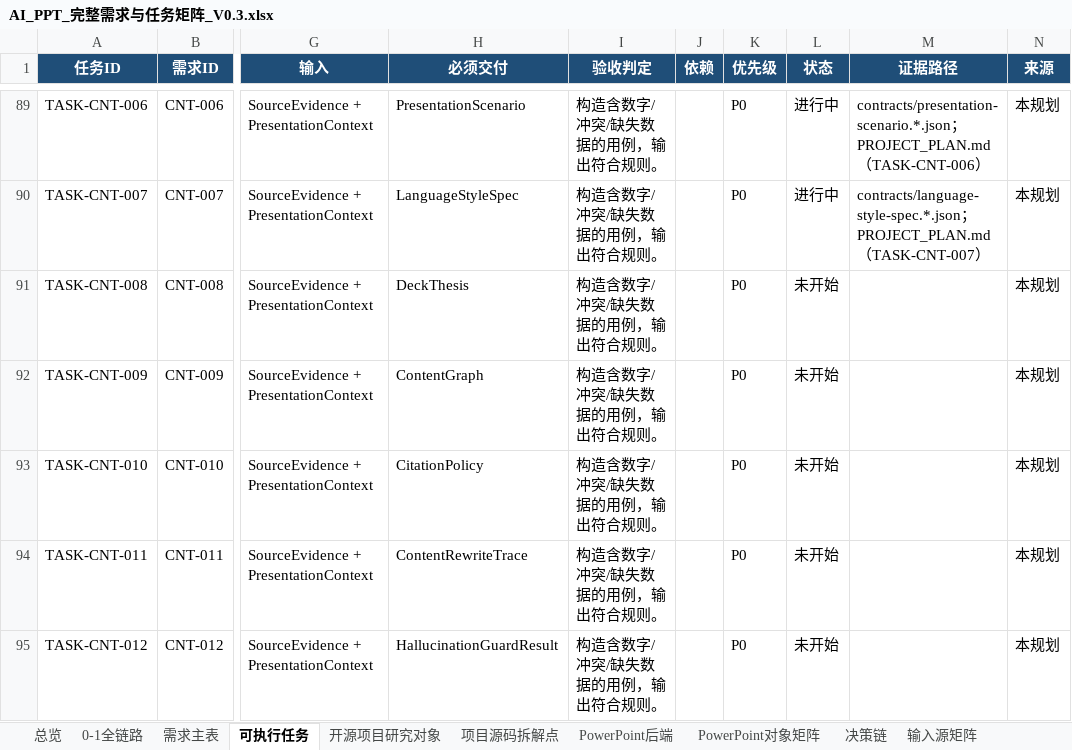
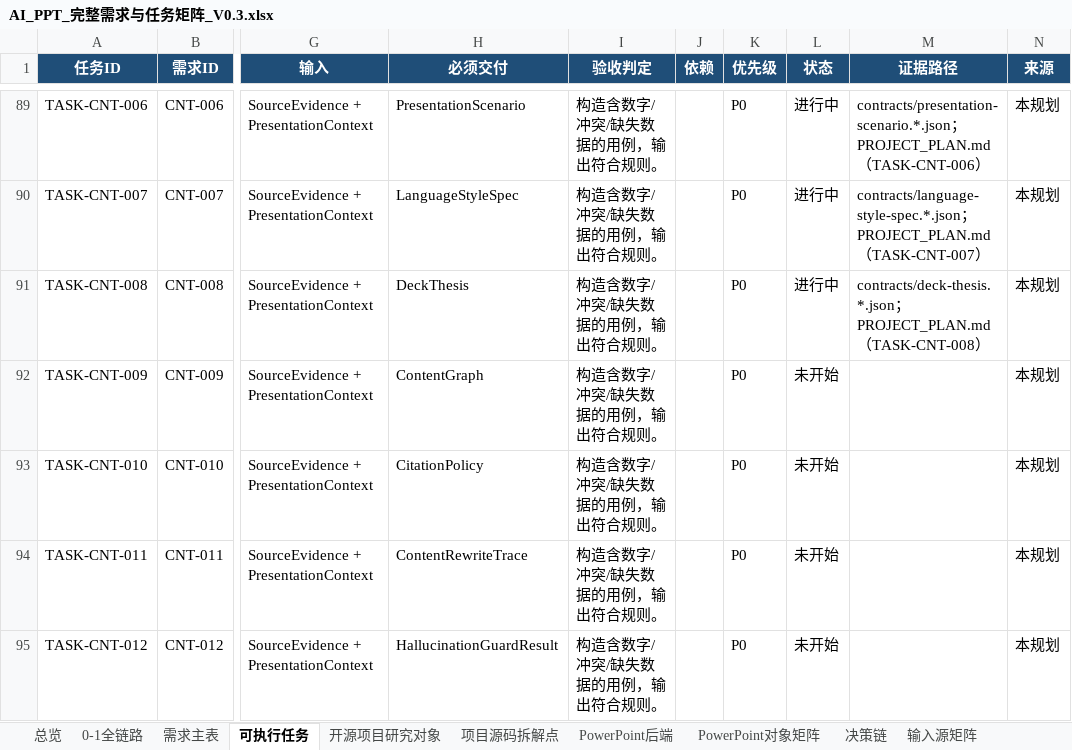
Before and after one commit to XXYoLoong/YoloongPPT, an Excel workbook: AI_PPT_完整需求与任务矩阵_V0.3.xlsx, sheet 可执行任务, drawn as a sheet; only a part is shown, gaps mark what is left out; values as stored, in another font and other column widths than the file's, no borders; conditional formats and table styles not drawn; the diff names each change by its address in the sheet, - before the commit and + after, or states it on an @@ line.

```diff
--- a/AI_PPT_完整需求与任务矩阵_V0.3.xlsx (sheet 可执行任务)
+++ b/AI_PPT_完整需求与任务矩阵_V0.3.xlsx (sheet 可执行任务)
-L91 (状态): 未开始
+L91 (状态): 进行中
-M91 (证据路径): (empty)
+M91 (证据路径): contracts/deck-thesis.*.json；PROJECT_PLAN.md（TASK-CNT-008）
```
Also changed, not shown: sheet 需求主表, sheet 数据对象, charts or pictures, 6 other files.
